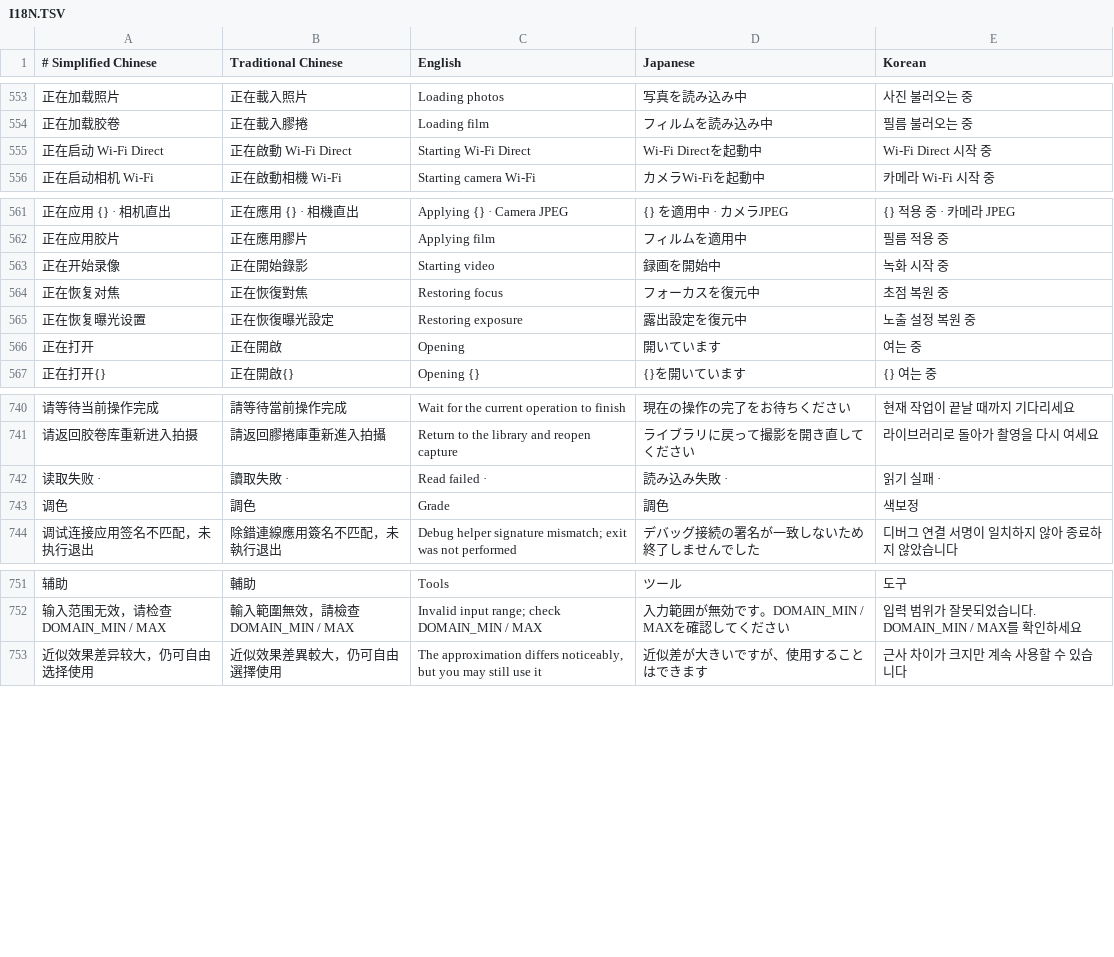
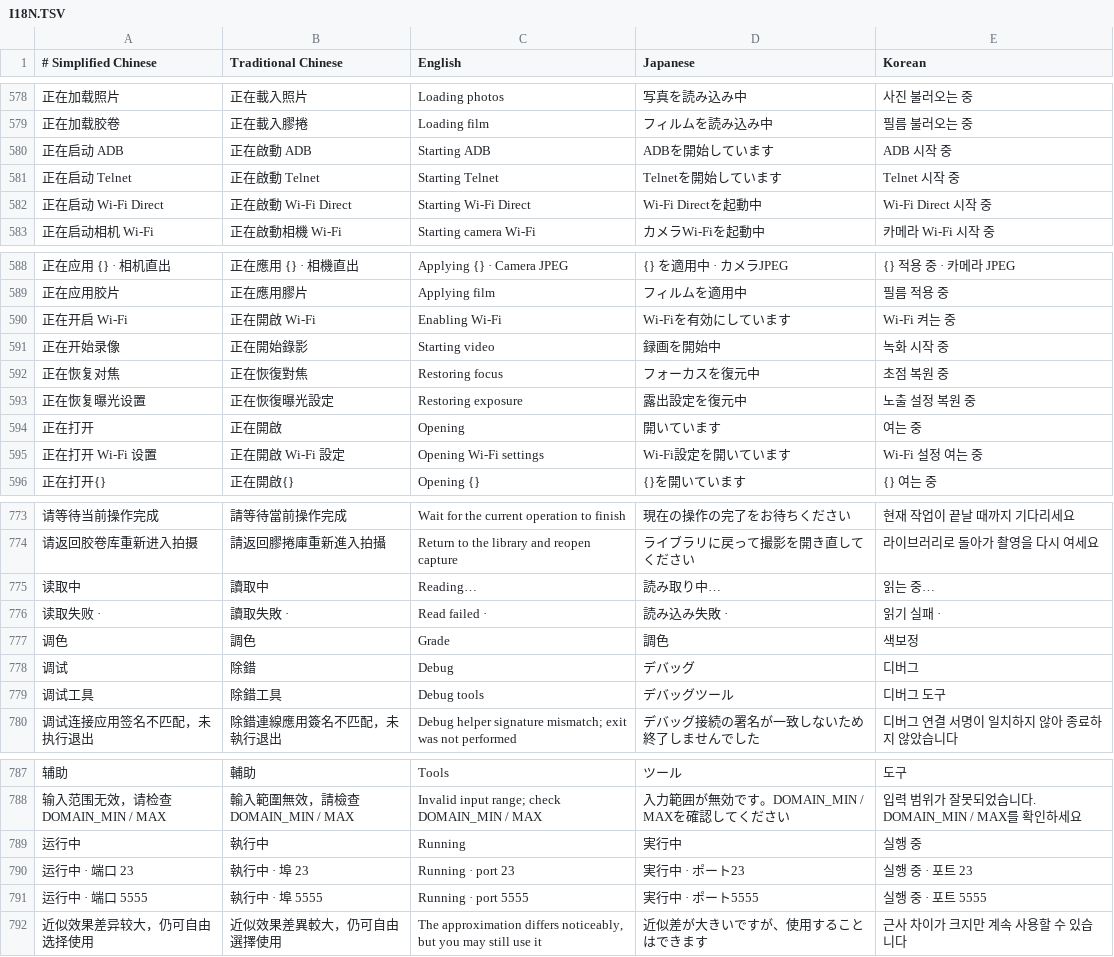
Before and after one commit to Yonitska/A7R2-Film-Camera, a TSV file: android-assets/I18N.TSV, drawn as a sheet; only a part is shown, gaps mark what is left out; the diff covers the shown part only; the diff names each change by its address in the sheet, - before the commit and + after, or states it on an @@ line.

```diff
--- a/android-assets/I18N.TSV
+++ b/android-assets/I18N.TSV
+row 580: 正在启动 ADB | 正在啟動 ADB | Starting ADB | ADBを開始しています | ADB 시작 중
+row 581: 正在启动 Telnet | 正在啟動 Telnet | Starting Telnet | Telnetを開始しています | Telnet 시작 중
+row 590: 正在开启 Wi-Fi | 正在開啟 Wi-Fi | Enabling Wi-Fi | Wi-Fiを有効にしています | Wi-Fi 켜는 중
+row 595: 正在打开 Wi-Fi 设置 | 正在開啟 Wi-Fi 設定 | Opening Wi-Fi settings | Wi-Fi設定を開いています | Wi-Fi 설정 여는 중
+row 775: 读取中 | 讀取中 | Reading… | 読み取り中… | 읽는 중…
+row 778: 调试 | 除錯 | Debug | デバッグ | 디버그
+row 779: 调试工具 | 除錯工具 | Debug tools | デバッグツール | 디버그 도구
+row 789: 运行中 | 執行中 | Running | 実行中 | 실행 중
+row 790: 运行中 · 端口 23 | 執行中 · 埠 23 | Running · port 23 | 実行中 · ポート23 | 실행 중 · 포트 23
+row 791: 运行中 · 端口 5555 | 執行中 · 埠 5555 | Running · port 5555 | 実行中 · ポート5555 | 실행 중 · 포트 5555
```
Also changed, not shown: 30 added rows elsewhere in this file, 24 other files.
